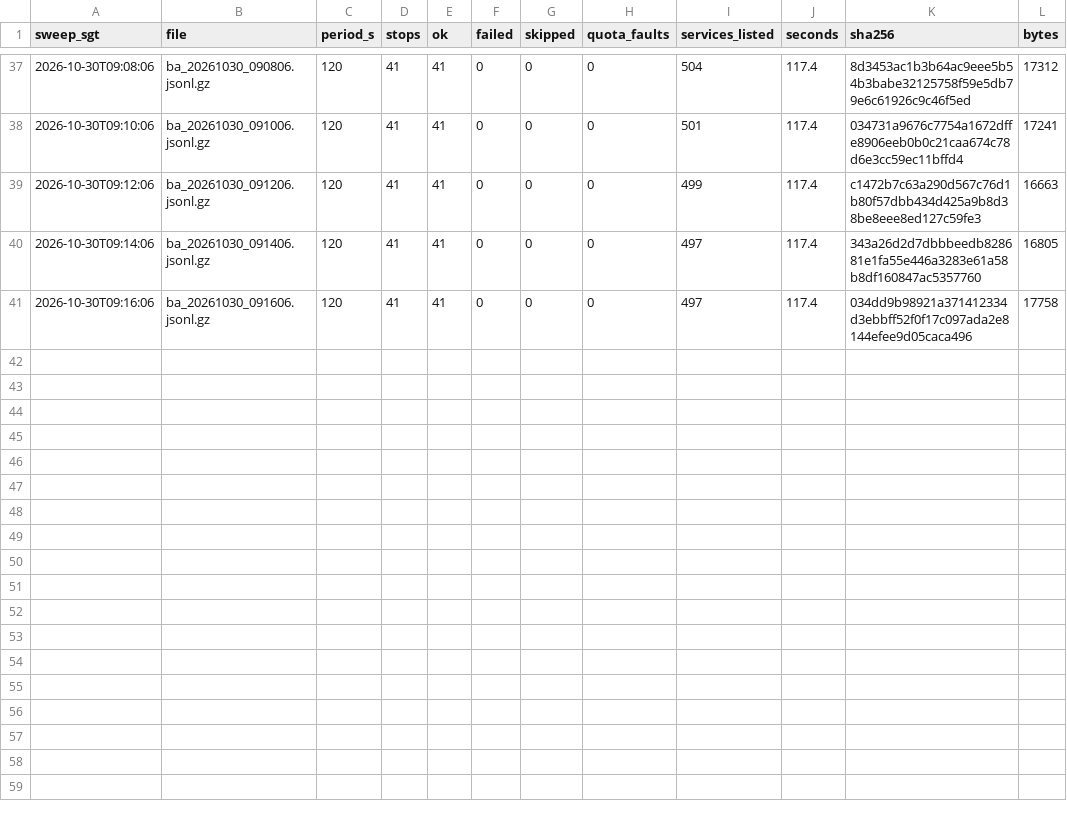
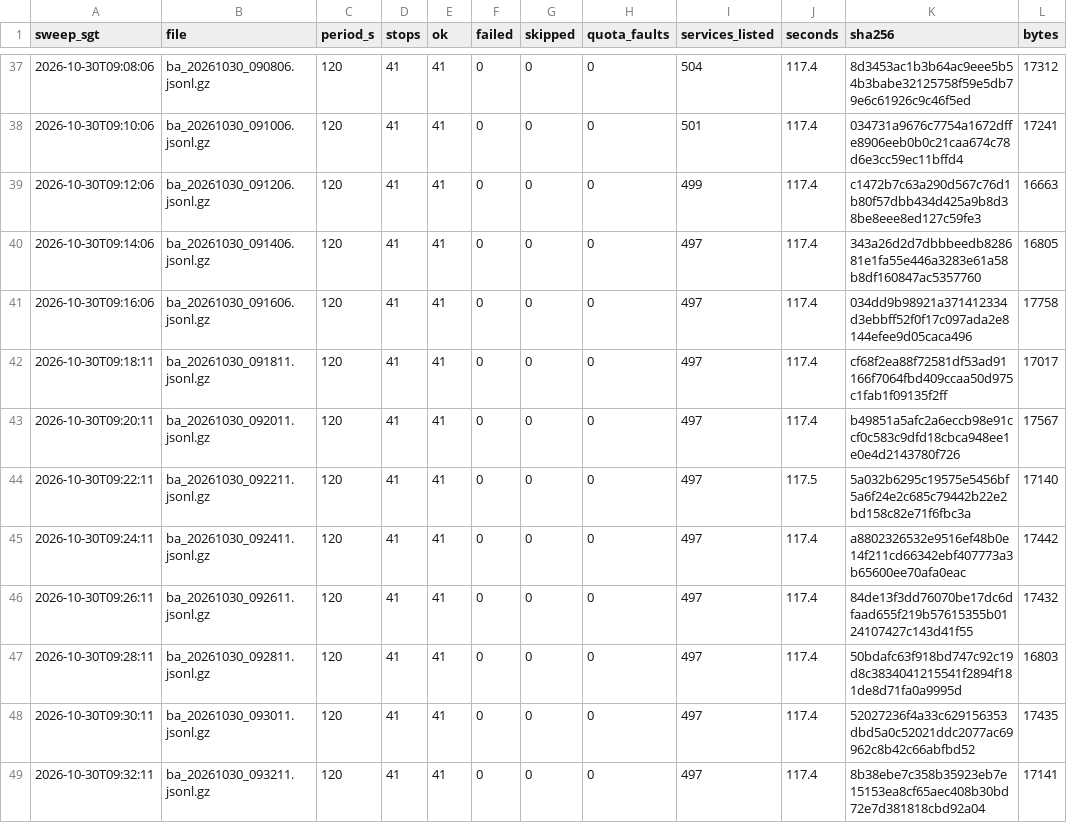
Before and after one commit to LUOaini1213/sg-bus-network-monitor, a CSV file: data/raw/busarrival/2026-10-30/manifest.csv, drawn as a sheet; only a part is shown, gaps mark what is left out.

```diff
--- a/data/raw/busarrival/2026-10-30/manifest.csv
+++ b/data/raw/busarrival/2026-10-30/manifest.csv
@@ -41 +41,9 @@ sweep_sgt,file,period_s,stops,ok,failed,skipped,quota_faults,services_listed,sec
 2026-10-30T09:16:06,ba_20261030_091606.jsonl.gz,120,41,41,0,0,0,497,117.4,034dd9b98921a371412334d3ebbff52f0f17c097ada2e8144efee9d05caca496,17758
+2026-10-30T09:18:11,ba_20261030_091811.jsonl.gz,120,41,41,0,0,0,497,117.4,cf68f2ea88f72581df53ad91166f7064fbd409ccaa50d975c1fab1f09135f2ff,17017
+2026-10-30T09:20:11,ba_20261030_092011.jsonl.gz,120,41,41,0,0,0,497,117.4,b49851a5afc2a6eccb98e91ccf0c583c9dfd18cbca948ee1e0e4d2143780f726,17567
+2026-10-30T09:22:11,ba_20261030_092211.jsonl.gz,120,41,41,0,0,0,497,117.5,5a032b6295c19575e5456bf5a6f24e2c685c79442b22e2bd158c82e71f6fbc3a,17140
+2026-10-30T09:24:11,ba_20261030_092411.jsonl.gz,120,41,41,0,0,0,497,117.4,a8802326532e9516ef48b0e14f211cd66342ebf407773a3b65600ee70afa0eac,17442
+2026-10-30T09:26:11,ba_20261030_092611.jsonl.gz,120,41,41,0,0,0,497,117.4,84de13f3dd76070be17dc6dfaad655f219b57615355b0124107427c143d41f55,17432
+2026-10-30T09:28:11,ba_20261030_092811.jsonl.gz,120,41,41,0,0,0,497,117.4,50bdafc63f918bd747c92c19d8c3834041215541f2894f181de8d71fa0a9995d,16803
+2026-10-30T09:30:11,ba_20261030_093011.jsonl.gz,120,41,41,0,0,0,497,117.4,52027236f4a33c629156353dbd5a0c52021ddc2077ac69962c8b42c66abfbd52,17435
+2026-10-30T09:32:11,ba_20261030_093211.jsonl.gz,120,41,41,0,0,0,497,117.4,8b38ebe7c358b35923eb7e15153ea8cf65aec408b30bd72e7d381818cbd92a04,17141
```
Also changed, not shown: 8 other files.
